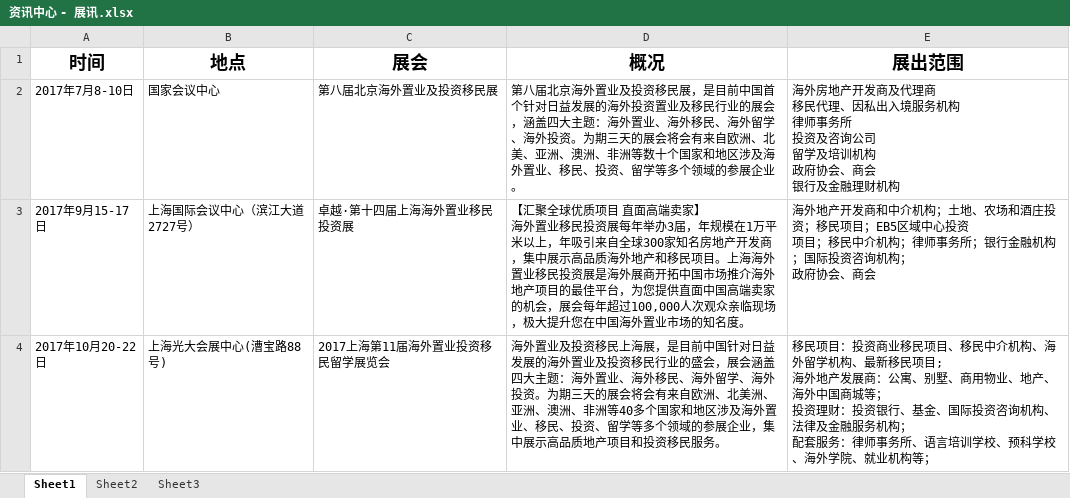
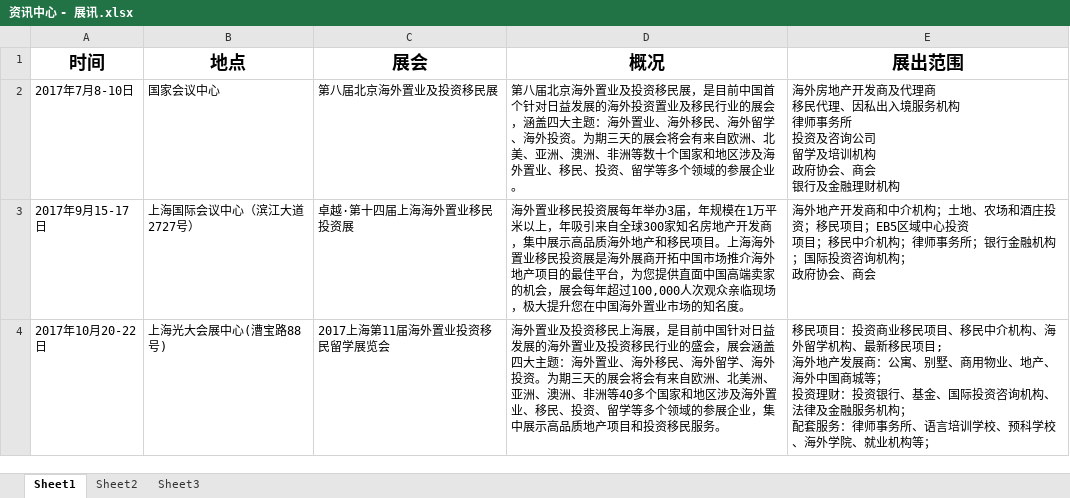
Before and after one commit to hwwjypd/qiao, an Excel workbook: 1749/资讯中心 - 展讯.xlsx, sheet Sheet1, drawn as a sheet; values as stored, in another font and other column widths than the file's, no borders; ↵ is a line break in a cell; the diff names each change by its address in the sheet, - before the commit and + after, or states it on an @@ line.

Commit message:
logs

```diff
--- a/1749/资讯中心 - 展讯.xlsx (sheet Sheet1)
+++ b/1749/资讯中心 - 展讯.xlsx (sheet Sheet1)
-D3 (概况): 【汇聚全球优质项目 直面高端卖家】 ↵ 海外置业…
+D3 (概况): 海外置业…
```
